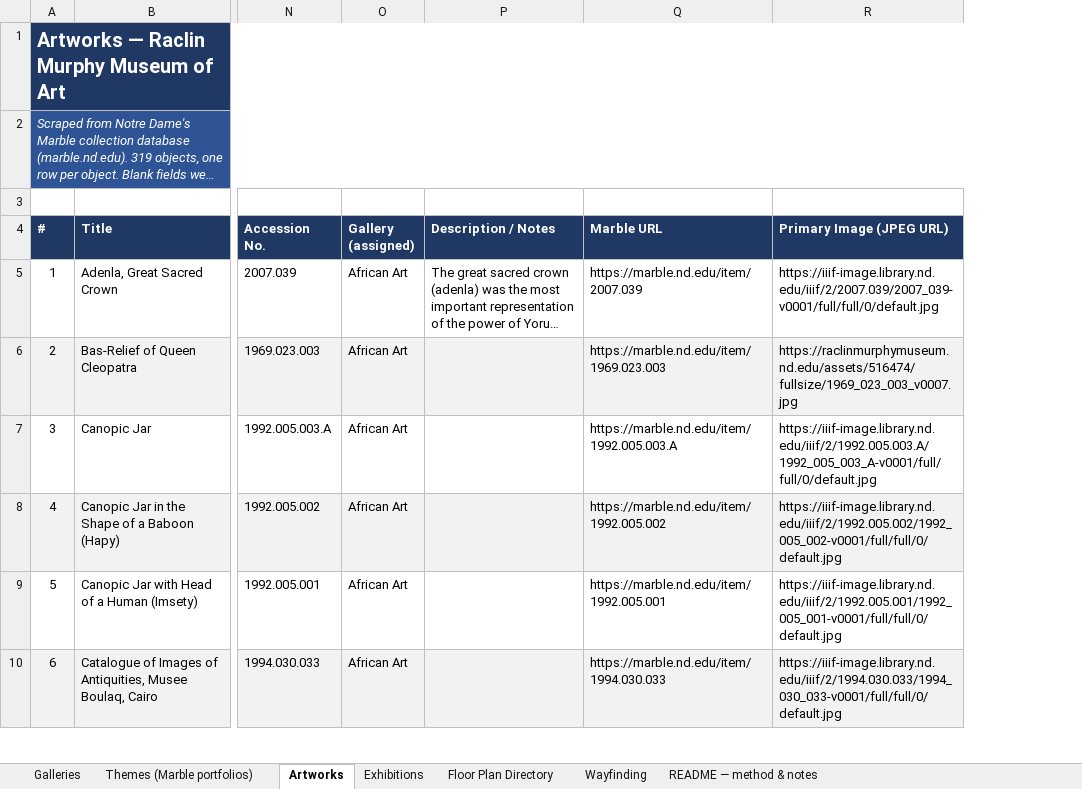
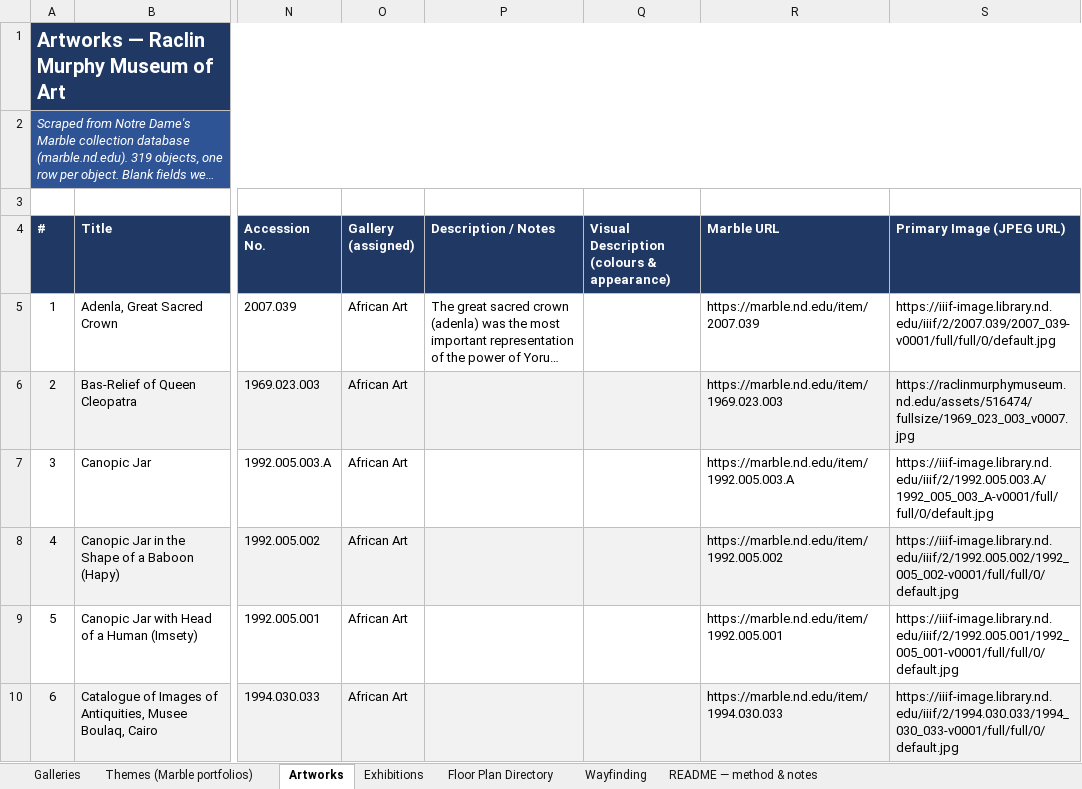
Before and after one commit to JackOwens38/AgenticAIFinal, an Excel workbook: data/Raclin_Murphy_Museum_Galleries_Dataset.xlsx, sheet Artworks, drawn as a sheet; only a part is shown, gaps mark what is left out; long unchanged cells end in …; values as stored, in another font and other column widths than the file's, no borders; the diff covers the shown part only; the diff names each change by its address in the sheet, - before the commit and + after, or states it on an @@ line.

```diff
--- a/data/Raclin_Murphy_Museum_Galleries_Dataset.xlsx (sheet Artworks)
+++ b/data/Raclin_Murphy_Museum_Galleries_Dataset.xlsx (sheet Artworks)
+column Q, row 4: Visual Description (colours & appearance)
```
Also changed, not shown: 14 edited cells elsewhere in this sheet, sheet Wayfinding, sheet README — method & notes.
